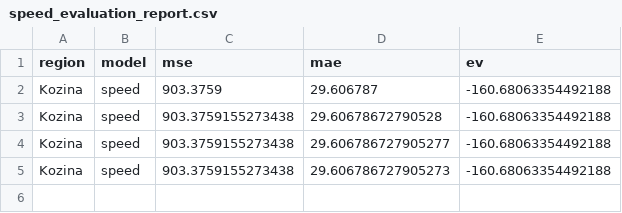
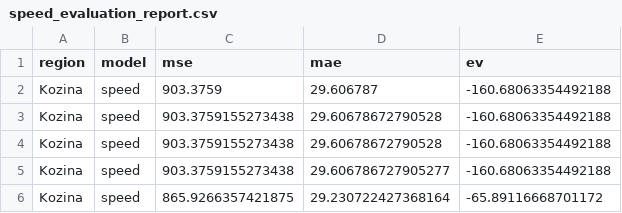
Before and after one commit to ChiefPatrik/trafficPredictions, a CSV file: reports/Kozina/speed_evaluation_report.csv, drawn as a sheet.

```diff
--- a/reports/Kozina/speed_evaluation_report.csv
+++ b/reports/Kozina/speed_evaluation_report.csv
@@ -3,3 +3,4 @@ Kozina,speed,903.3759,29.606787,-160.68063354492188
 Kozina,speed,903.3759155273438,29.60678672790528,-160.68063354492188
+Kozina,speed,903.3759155273438,29.60678672790528,-160.68063354492188
 Kozina,speed,903.3759155273438,29.606786727905277,-160.68063354492188
-Kozina,speed,903.3759155273438,29.606786727905273,-160.68063354492188
+Kozina,speed,865.9266357421875,29.230722427368164,-65.89116668701172
```
Also changed, not shown: reports/Kozina/cars_evaluation_report.csv, reports/Ljubljana/speed_evaluation_report.csv, 53 other files.
